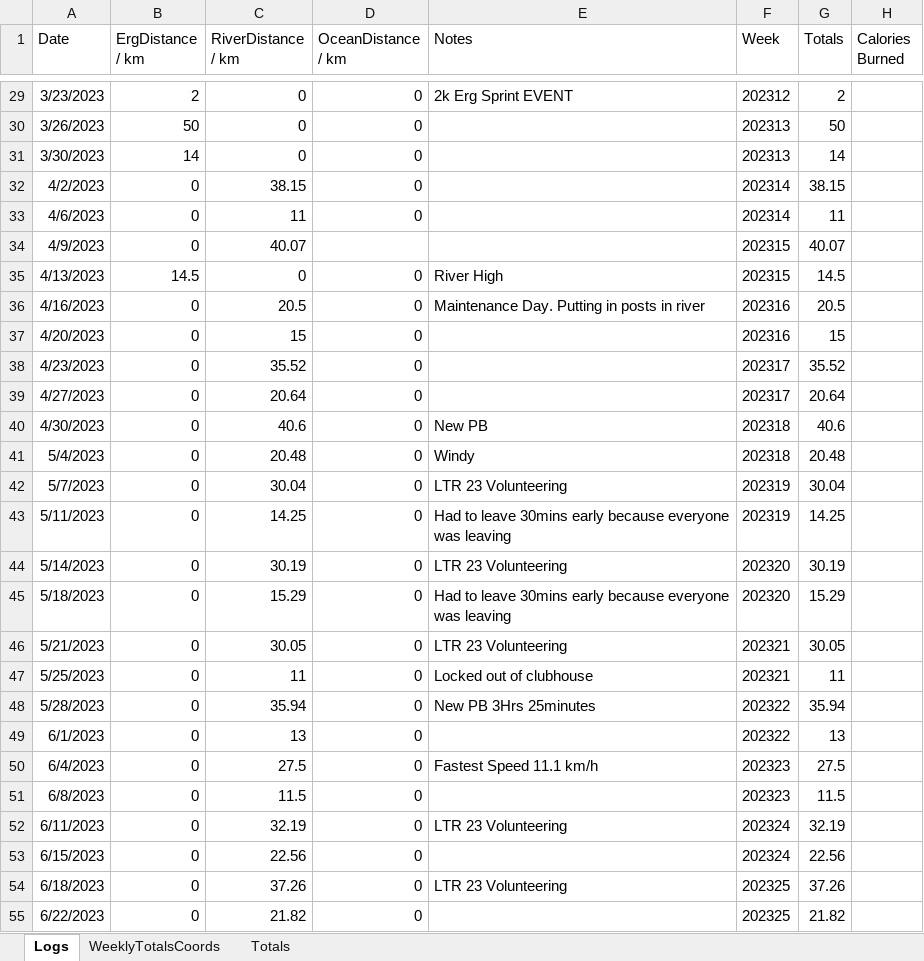
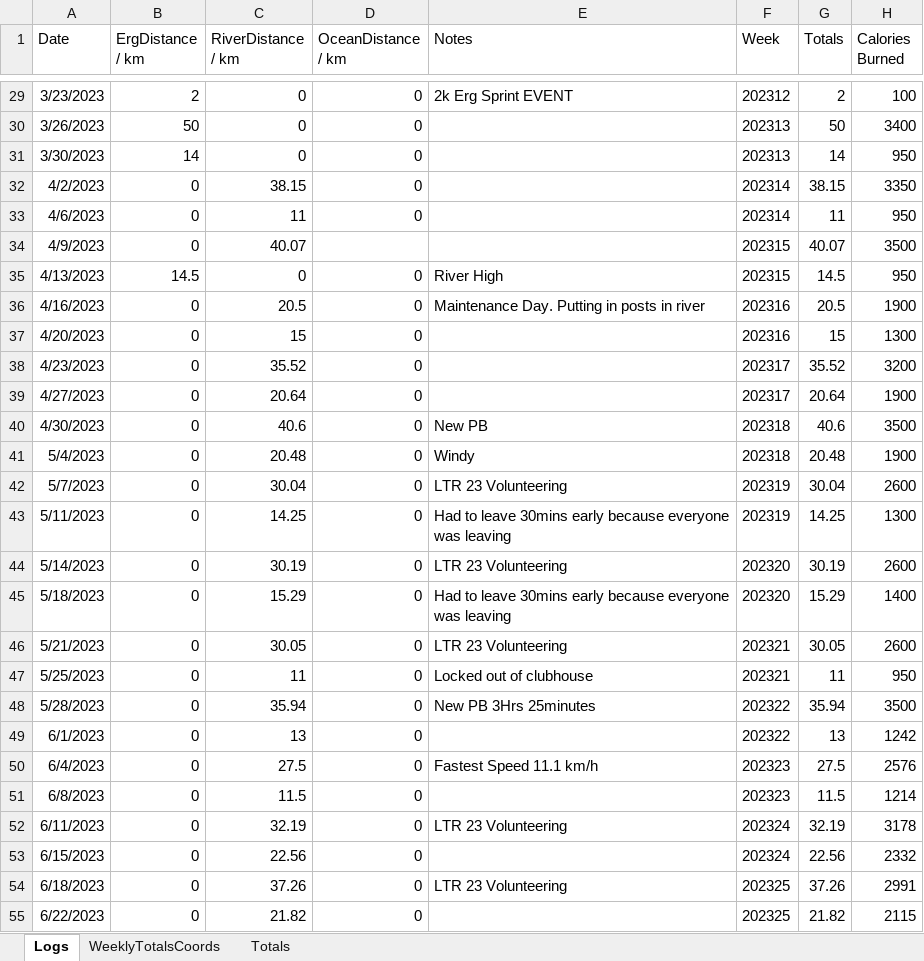
Before and after one commit to AIREW4VE/Atlantic2025, an Excel workbook: assets/TrainingData/TrainingBlogTimeLapse.xlsx, sheet Logs, drawn as a sheet; only a part is shown, gaps mark what is left out; values as stored, in another font and other column widths than the file's, no borders; the diff covers the shown part only; the diff names each change by its address in the sheet, - before the commit and + after, or states it on an @@ line.

```diff
--- a/assets/TrainingData/TrainingBlogTimeLapse.xlsx (sheet Logs)
+++ b/assets/TrainingData/TrainingBlogTimeLapse.xlsx (sheet Logs)
-H29 (Calories Burned): (empty)
+H29 (Calories Burned): 100
-H30 (Calories Burned): (empty)
+H30 (Calories Burned): 3400
-H31 (Calories Burned): (empty)
+H31 (Calories Burned): 950
-H32 (Calories Burned): (empty)
+H32 (Calories Burned): 3350
-H33 (Calories Burned): (empty)
+H33 (Calories Burned): 950
-H34 (Calories Burned): (empty)
+H34 (Calories Burned): 3500
-H35 (Calories Burned): (empty)
+H35 (Calories Burned): 950
-H36 (Calories Burned): (empty)
+H36 (Calories Burned): 1900
-H37 (Calories Burned): (empty)
+H37 (Calories Burned): 1300
-H38 (Calories Burned): (empty)
+H38 (Calories Burned): 3200
-H39 (Calories Burned): (empty)
+H39 (Calories Burned): 1900
-H40 (Calories Burned): (empty)
+H40 (Calories Burned): 3500
-H41 (Calories Burned): (empty)
+H41 (Calories Burned): 1900
-H42 (Calories Burned): (empty)
+H42 (Calories Burned): 2600
-H43 (Calories Burned): (empty)
+H43 (Calories Burned): 1300
-H44 (Calories Burned): (empty)
+H44 (Calories Burned): 2600
-H45 (Calories Burned): (empty)
+H45 (Calories Burned): 1400
-H46 (Calories Burned): (empty)
+H46 (Calories Burned): 2600
-H47 (Calories Burned): (empty)
+H47 (Calories Burned): 950
-H48 (Calories Burned): (empty)
+H48 (Calories Burned): 3500
-H49 (Calories Burned): (empty)
+H49 (Calories Burned): 1242
-H50 (Calories Burned): (empty)
+H50 (Calories Burned): 2576
-H51 (Calories Burned): (empty)
+H51 (Calories Burned): 1214
-H52 (Calories Burned): (empty)
+H52 (Calories Burned): 3178
-H53 (Calories Burned): (empty)
+H53 (Calories Burned): 2332
-H54 (Calories Burned): (empty)
+H54 (Calories Burned): 2991
-H55 (Calories Burned): (empty)
+H55 (Calories Burned): 2115
```
Also changed, not shown: 6 added rows and 37 edited cells elsewhere in this sheet, sheet Totals, sheet WeeklyTotalsCoords, 15 other files.
